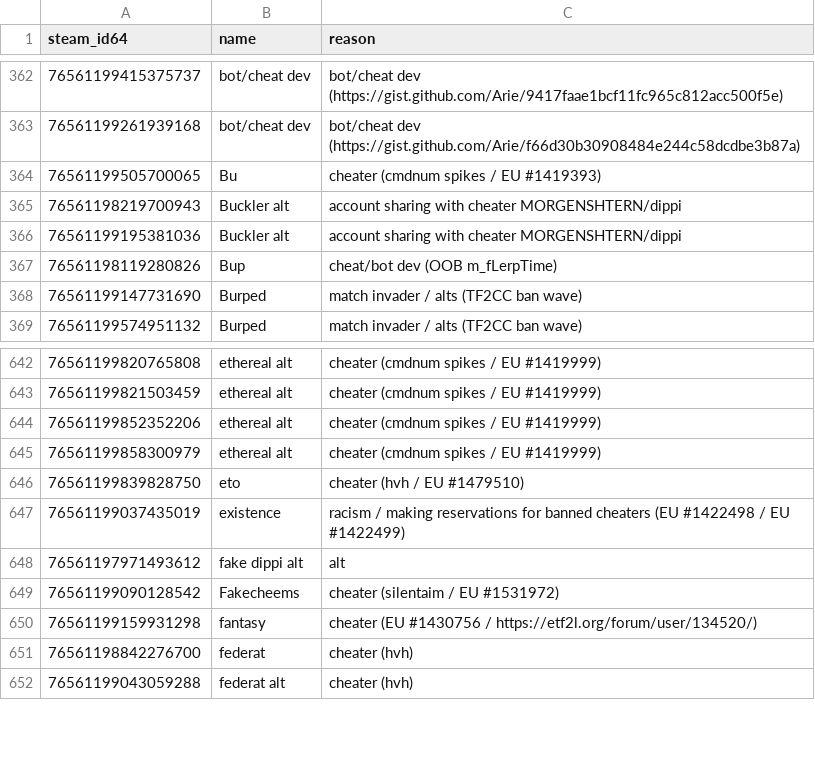
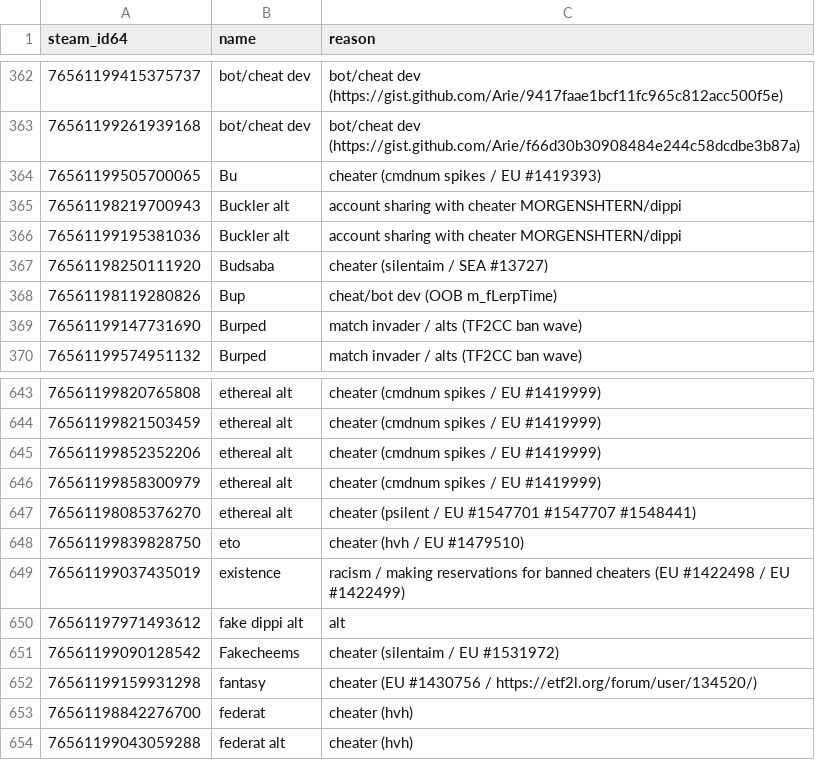
Before and after one commit to Arie/serveme, a CSV file: doc/banned_steam_ids.csv, drawn as a sheet; only a part is shown, gaps mark what is left out; the diff names each change by its address in the sheet, - before the commit and + after, or states it on an @@ line.

Commit message:
Ban cheater

```diff
--- a/doc/banned_steam_ids.csv
+++ b/doc/banned_steam_ids.csv
+row 367: 76561198250111920 | Budsaba | cheater (silentaim / SEA #13727)
+row 647: 76561198085376270 | ethereal alt | cheater (psilent / EU #1547701 #1547707 #1548441)
```
